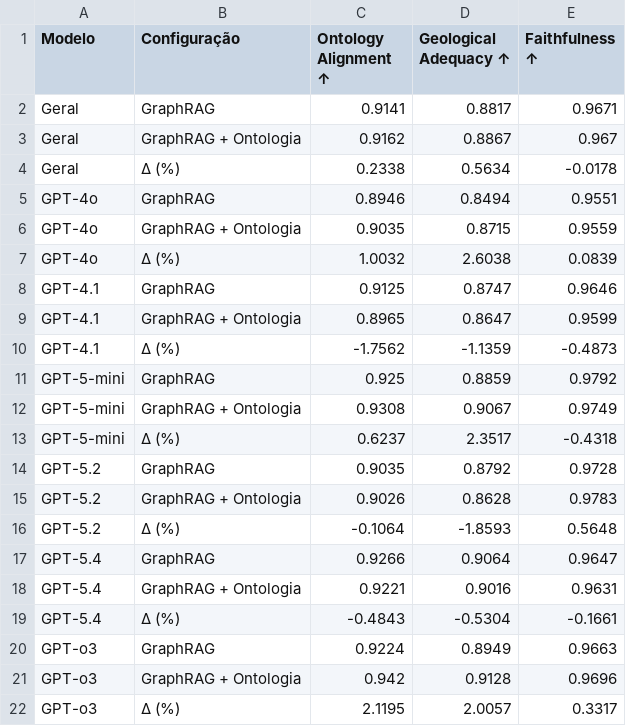
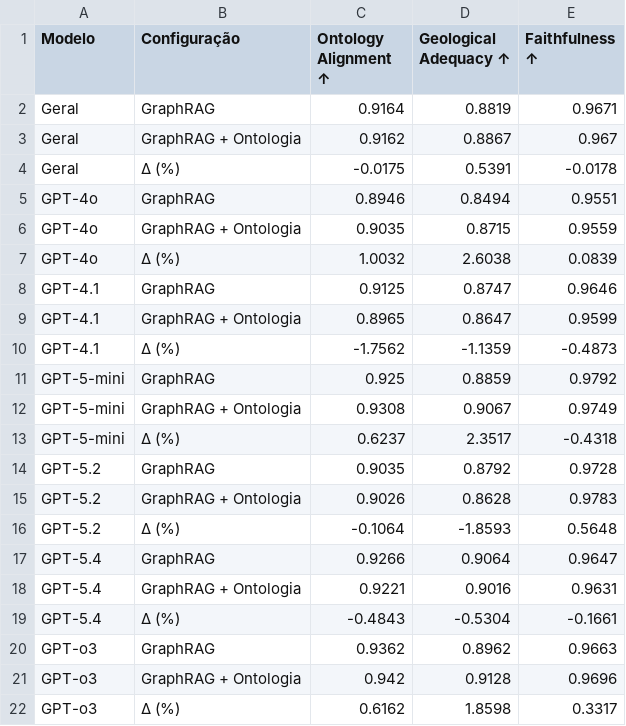
Before and after one commit to tiagoriosrocha/llm-as-judge, a CSV file: avaliacao/tabelas/tabela_14.csv, drawn as a sheet.

```diff
--- a/avaliacao/tabelas/tabela_14.csv
+++ b/avaliacao/tabelas/tabela_14.csv
@@ -1,5 +1,5 @@
 Modelo,Configuração,Ontology Alignment ↑,Geological Adequacy ↑,Faithfulness ↑
-Geral,GraphRAG,0.9141,0.8817,0.9671
+Geral,GraphRAG,0.9164,0.8819,0.9671
 Geral,GraphRAG + Ontologia,0.9162,0.8867,0.967
-Geral,Δ (%),0.2338,0.5634,-0.0178
+Geral,Δ (%),-0.0175,0.5391,-0.0178
 GPT-4o,GraphRAG,0.8946,0.8494,0.9551
@@ -19,4 +19,4 @@ GPT-5.4,GraphRAG + Ontologia,0.9221,0.9016,0.9631
 GPT-5.4,Δ (%),-0.4843,-0.5304,-0.1661
-GPT-o3,GraphRAG,0.9224,0.8949,0.9663
+GPT-o3,GraphRAG,0.9362,0.8962,0.9663
 GPT-o3,GraphRAG + Ontologia,0.942,0.9128,0.9696
-GPT-o3,Δ (%),2.1195,2.0057,0.3317
+GPT-o3,Δ (%),0.6162,1.8598,0.3317
```
Also changed, not shown: avaliacao/auditoria/auditoria_consistencia_resumo_vs_detalhado.csv, avaliacao/resumo_avaliadas.csv, 22 other files.
